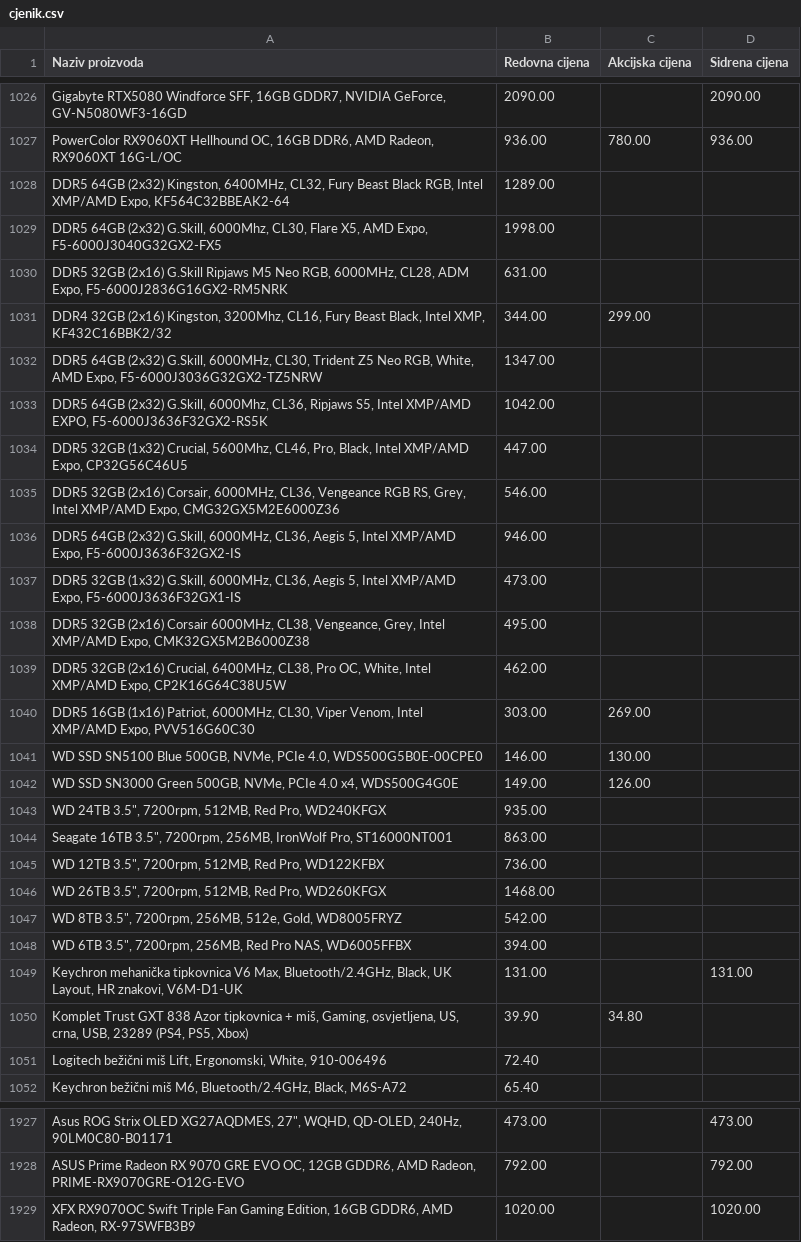
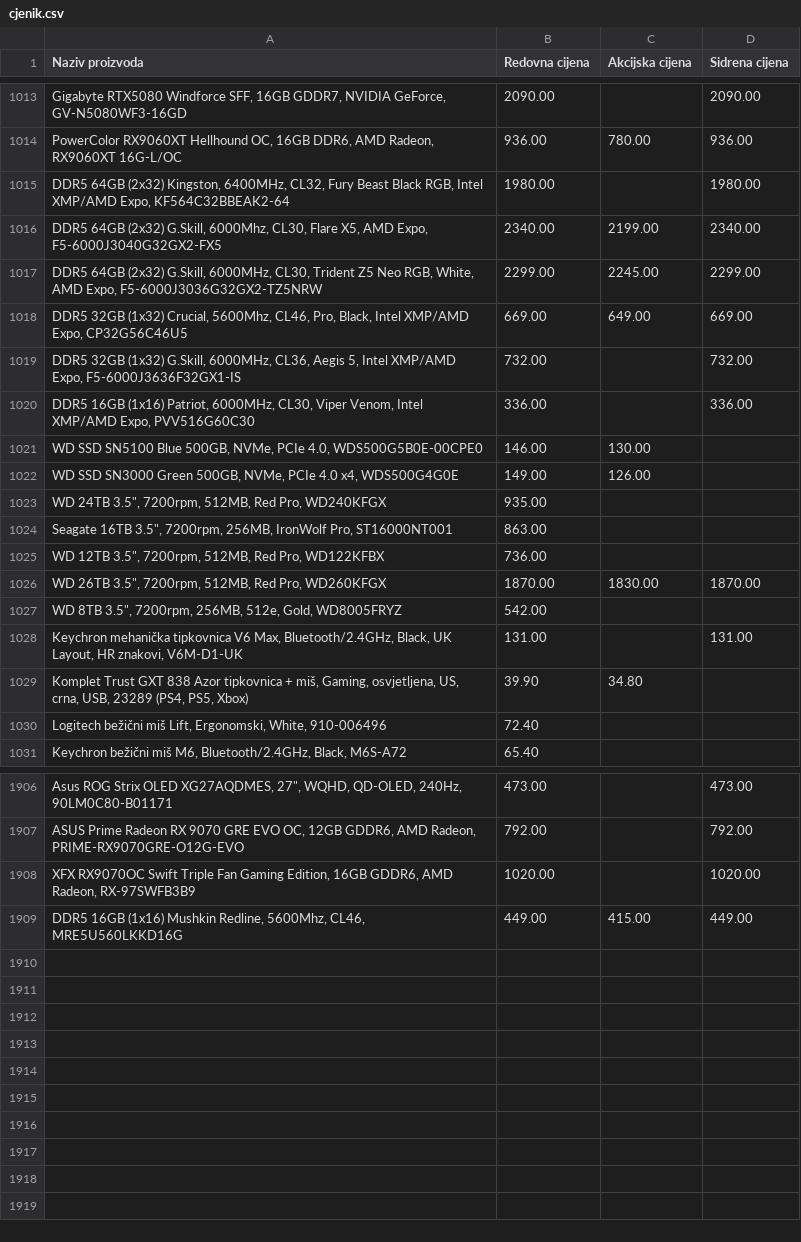
Before and after one commit to sobrtzausluge/bongo-javni-cjenik, a CSV file: cjenik.csv, drawn as a sheet; only a part is shown, gaps mark what is left out; the diff covers the shown part only.

```diff
--- a/cjenik.csv
+++ b/cjenik.csv
@@ -1027,15 +1014,8 @@ Gigabyte RTX5080 Windforce SFF, 16GB GDDR7, NVIDIA GeForce, GV-N5080WF3-16GD;209
 PowerColor RX9060XT Hellhound OC, 16GB DDR6, AMD Radeon, RX9060XT 16G-L/OC;936.00;780.00;936.00
-DDR5 64GB (2x32) Kingston, 6400MHz, CL32, Fury Beast Black RGB, Intel XMP/AMD Expo, KF564C32BBEAK2-64;1289.00;;
-DDR5 64GB (2x32) G.Skill, 6000Mhz, CL30, Flare X5, AMD Expo, F5-6000J3040G32GX2-FX5;1998.00;;
-DDR5 32GB (2x16) G.Skill Ripjaws M5 Neo RGB, 6000MHz, CL28, ADM Expo, F5-6000J2836G16GX2-RM5NRK;631.00;;
-DDR4 32GB (2x16) Kingston, 3200Mhz, CL16, Fury Beast Black, Intel XMP, KF432C16BBK2/32;344.00;299.00;
-DDR5 64GB (2x32) G.Skill, 6000MHz, CL30, Trident Z5 Neo RGB, White, AMD Expo, F5-6000J3036G32GX2-TZ5NRW;1347.00;;
-DDR5 64GB (2x32) G.Skill, 6000Mhz, CL36, Ripjaws S5, Intel XMP/AMD EXPO, F5-6000J3636F32GX2-RS5K;1042.00;;
-DDR5 32GB (1x32) Crucial, 5600Mhz, CL46, Pro, Black, Intel XMP/AMD Expo, CP32G56C46U5;447.00;;
-DDR5 32GB (2x16) Corsair, 6000MHz, CL36, Vengeance RGB RS, Grey, Intel XMP/AMD Expo, CMG32GX5M2E6000Z36;546.00;;
-DDR5 64GB (2x32) G.Skill, 6000MHz, CL36, Aegis 5, Intel XMP/AMD Expo, F5-6000J3636F32GX2-IS;946.00;;
-DDR5 32GB (1x32) G.Skill, 6000MHz, CL36, Aegis 5, Intel XMP/AMD Expo, F5-6000J3636F32GX1-IS;473.00;;
-DDR5 32GB (2x16) Corsair 6000MHz, CL38, Vengeance, Grey, Intel XMP/AMD Expo, CMK32GX5M2B6000Z38;495.00;;
-DDR5 32GB (2x16) Crucial, 6400MHz, CL38, Pro OC, White, Intel XMP/AMD Expo, CP2K16G64C38U5W;462.00;;
-DDR5 16GB (1x16) Patriot, 6000MHz, CL30, Viper Venom, Intel XMP/AMD Expo, PVV516G60C30;303.00;269.00;
+DDR5 64GB (2x32) Kingston, 6400MHz, CL32, Fury Beast Black RGB, Intel XMP/AMD Expo, KF564C32BBEAK2-64;1980.00;;1980.00
+DDR5 64GB (2x32) G.Skill, 6000Mhz, CL30, Flare X5, AMD Expo, F5-6000J3040G32GX2-FX5;2340.00;2199.00;2340.00
+DDR5 64GB (2x32) G.Skill, 6000MHz, CL30, Trident Z5 Neo RGB, White, AMD Expo, F5-6000J3036G32GX2-TZ5NRW;2299.00;2245.00;2299.00
+DDR5 32GB (1x32) Crucial, 5600Mhz, CL46, Pro, Black, Intel XMP/AMD Expo, CP32G56C46U5;669.00;649.00;669.00
+DDR5 32GB (1x32) G.Skill, 6000MHz, CL36, Aegis 5, Intel XMP/AMD Expo, F5-6000J3636F32GX1-IS;732.00;;732.00
+DDR5 16GB (1x16) Patriot, 6000MHz, CL30, Viper Venom, Intel XMP/AMD Expo, PVV516G60C30;336.00;;336.00
 WD SSD SN5100 Blue 500GB, NVMe, PCIe 4.0, WDS500G5B0E-00CPE0;146.00;130.00;
@@ -1045,5 +1025,4 @@ WD SSD SN3000 Green 500GB, NVMe, PCIe 4.0 x4, WDS500G4G0E;149.00;126.00;
 "WD 12TB 3.5"", 7200rpm, 512MB, Red Pro, WD122KFBX";736.00;;
-"WD 26TB 3.5"", 7200rpm, 512MB, Red Pro, WD260KFGX";1468.00;;
+"WD 26TB 3.5"", 7200rpm, 512MB, Red Pro, WD260KFGX";1870.00;1830.00;1870.00
 "WD 8TB 3.5"", 7200rpm, 256MB, 512e, Gold, WD8005FRYZ";542.00;;
-"WD 6TB 3.5"", 7200rpm, 256MB, Red Pro NAS, WD6005FFBX";394.00;;
 Keychron mehanička tipkovnica V6 Max, Bluetooth/2.4GHz, Black, UK Layout, HR znakovi, V6M-D1-UK;131.00;;131.00
@@ -1929 +1908,2 @@ ASUS Prime Radeon RX 9070 GRE EVO OC, 12GB GDDR6, AMD Radeon, PRIME-RX9070GRE-O1
 XFX RX9070OC Swift Triple Fan Gaming Edition, 16GB GDDR6, AMD Radeon, RX-97SWFB3B9;1020.00;;1020.00
+DDR5 16GB (1x16) Mushkin Redline, 5600Mhz, CL46, MRE5U560LKKD16G;449.00;415.00;449.00
```
Also changed, not shown: 13 removed rows and 18 edited cells elsewhere in this file, 2 other files.
